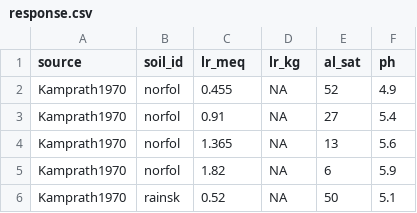
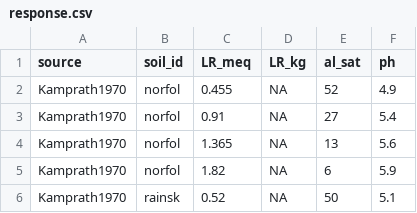
Before and after one commit to cropmodels/limer, a CSV file: inst/data-raw/response.csv, drawn as a sheet; only a part is shown.

```diff
--- a/inst/data-raw/response.csv
+++ b/inst/data-raw/response.csv
@@ -1,2 +1,2 @@
-source,soil_id,lr_meq,lr_kg,al_sat,ph
+source,soil_id,LR_meq,LR_kg,al_sat,ph
 Kamprath1970,norfol,0.455,NA,52,4.9
```
Also changed, not shown: inst/data-raw/kamprath_1970.csv, inst/data-raw/leon_fs_y2.csv, 5 other files.
